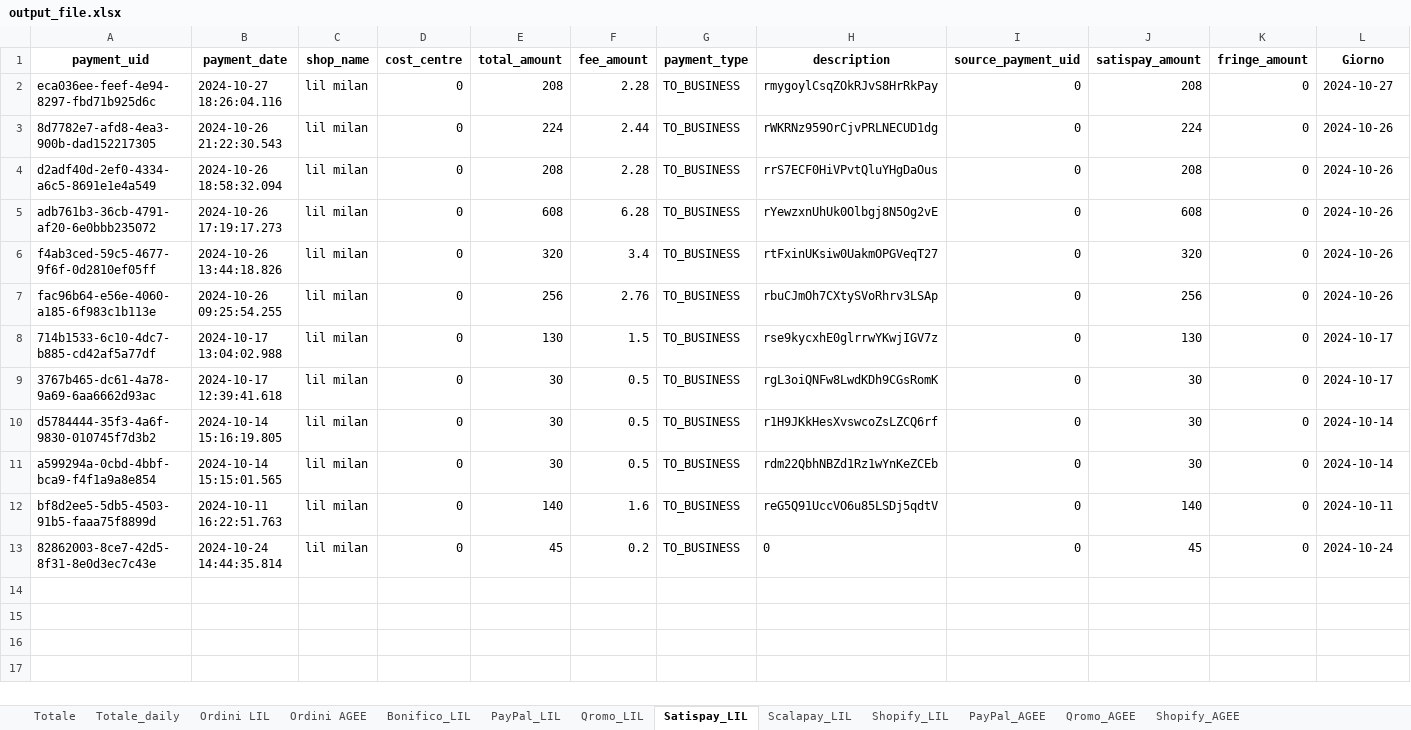
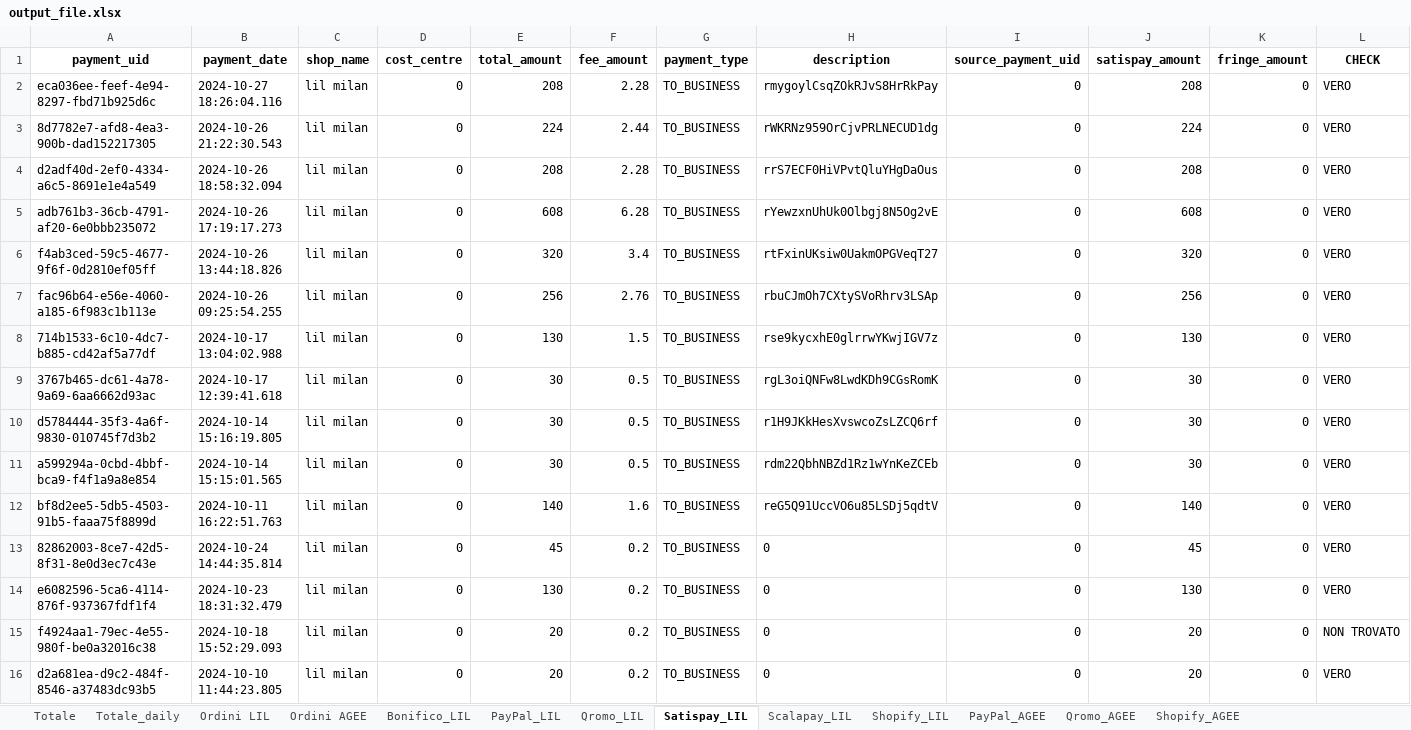
Before and after one commit to levels-tech/LM-analytics, an Excel workbook: output_file.xlsx, sheet Satispay_LIL, drawn as a sheet; values as stored, in another font and other column widths than the file's, no borders; the diff names each change by its address in the sheet, - before the commit and + after, or states it on an @@ line.

```diff
--- a/output_file.xlsx (sheet Satispay_LIL)
+++ b/output_file.xlsx (sheet Satispay_LIL)
-L1: Giorno
+L1: CHECK
-L2 (CHECK): 2024-10-27
+L2 (CHECK): VERO
-L3:L7 (CHECK): 2024-10-26
+L3:L7 (CHECK): VERO
-L8:L9 (CHECK): 2024-10-17
+L8:L9 (CHECK): VERO
-L10:L11 (CHECK): 2024-10-14
+L10:L11 (CHECK): VERO
-L12 (CHECK): 2024-10-11
+L12 (CHECK): VERO
-L13 (CHECK): 2024-10-24
+L13 (CHECK): VERO
+row 14: e6082596-5ca6-4114-876f-937367fdf1f4 | 2024-10-23 18:31:32.479 | lil milan | 0 | 130 | 0.2 | TO_BUSINESS | 0 | 0 | 130 | 0 | VERO
+row 15: f4924aa1-79ec-4e55-980f-be0a32016c38 | 2024-10-18 15:52:29.093 | lil milan | 0 | 20 | 0.2 | TO_BUSINESS | 0 | 0 | 20 | 0 | NON TROVATO
+row 16: d2a681ea-d9c2-484f-8546-a37483dc93b5 | 2024-10-10 11:44:23.805 | lil milan | 0 | 20 | 0.2 | TO_BUSINESS | 0 | 0 | 20 | 0 | VERO
```
Also changed, not shown: sheet PayPal_LIL, sheet Shopify_LIL, sheet Qromo_LIL, sheet Scalapay_LIL, sheet Bonifico_LIL, sheet Totale, 5 more sheets, ordini.xlsx, 10 other files.
